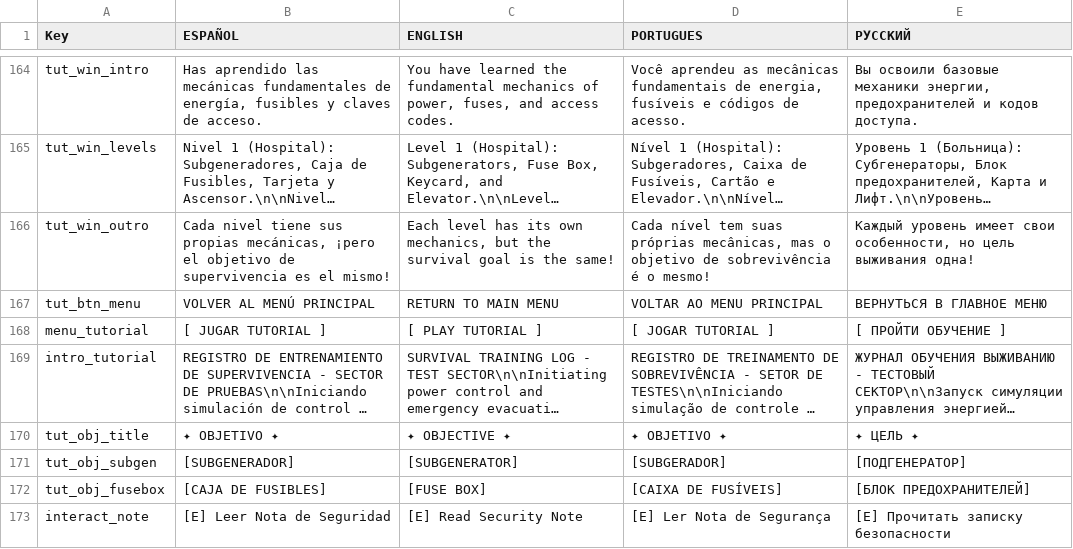
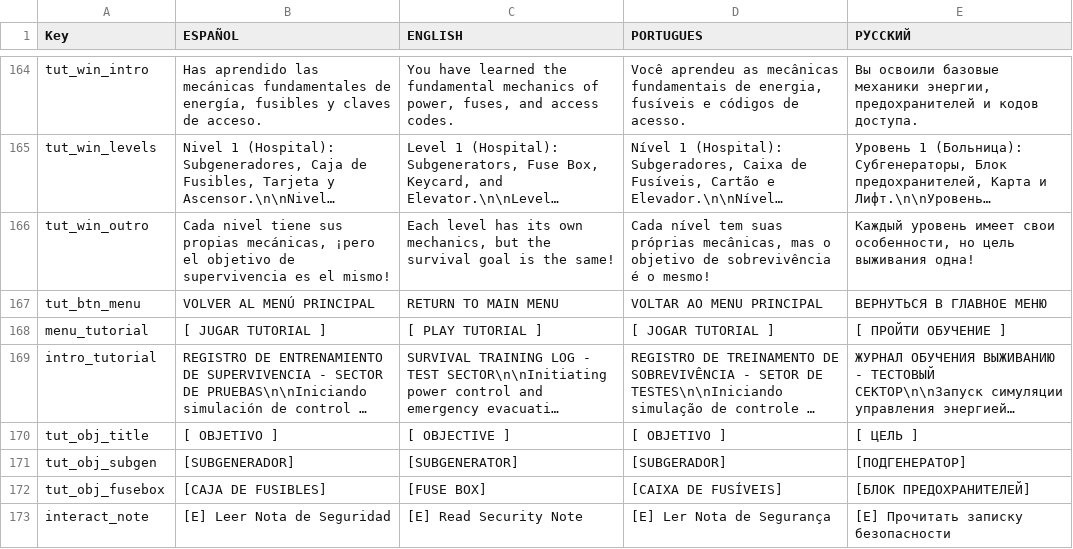
Before and after one commit to XesusGarcia1/SilentDecay, a CSV file: Assets/Resources/Localization.csv, drawn as a sheet; only a part is shown, gaps mark what is left out; long unchanged cells end in …; the diff names each change by its address in the sheet, - before the commit and + after, or states it on an @@ line.

```diff
--- a/Assets/Resources/Localization.csv
+++ b/Assets/Resources/Localization.csv
-B170 (ESPAÑOL): ✦ OBJETIVO ✦
+B170 (ESPAÑOL): [ OBJETIVO ]
-C170 (ENGLISH): ✦ OBJECTIVE ✦
+C170 (ENGLISH): [ OBJECTIVE ]
-D170 (PORTUGUES): ✦ OBJETIVO ✦
+D170 (PORTUGUES): [ OBJETIVO ]
-E170 (РУССКИЙ): ✦ ЦЕЛЬ ✦
+E170 (РУССКИЙ): [ ЦЕЛЬ ]
```
Also changed, not shown: 4 other files.
